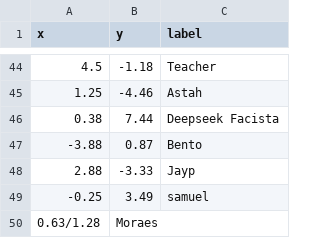
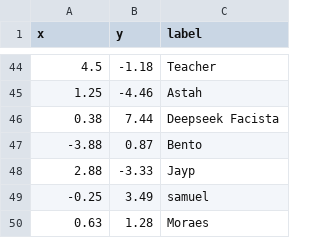
Before and after one commit to butecodosdevs/buteco-political-compass, a CSV file: src/points.csv, drawn as a sheet; only a part is shown, gaps mark what is left out; removed rows and columns are numbered as before the commit, all else as after; the diff names each change by its address in the sheet, - before the commit and + after, or states it on an @@ line.

Commit message:
fix: typo in csv file making every value interpreted as string

```diff
--- a/src/points.csv
+++ b/src/points.csv
-row 50: 0.63/1.28 | Moraes
+row 50: 0.63 | 1.28 | Moraes
```
